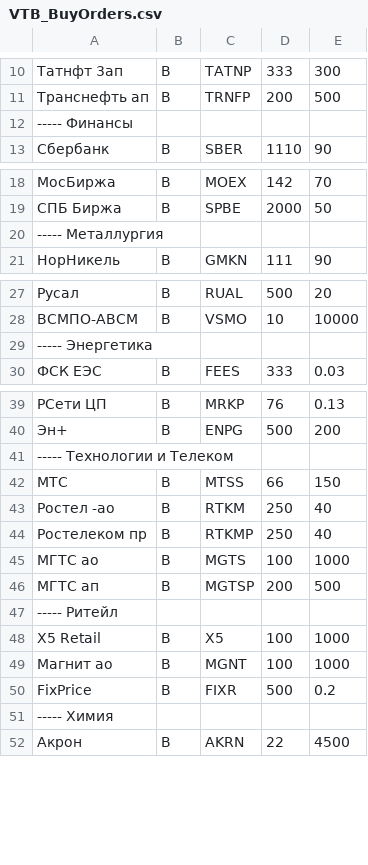
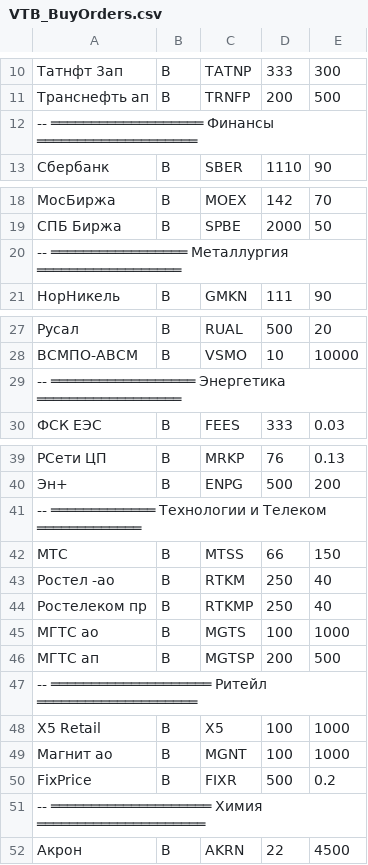
Before and after one commit to PrNebelung/QuikAssistant-1, a CSV file: Data/VTB_BuyOrders.csv, drawn as a sheet; only a part is shown, gaps mark what is left out; the diff covers the shown part only.

```diff
--- a/Data/VTB_BuyOrders.csv
+++ b/Data/VTB_BuyOrders.csv
@@ -11,3 +11,3 @@
 Транснефть ап;B;TRNFP;200;500
------ Финансы
+-- ═══════════════════ Финансы ════════════════════
 Сбербанк;B;SBER;1110;90
@@ -19,3 +19,3 @@
 СПБ Биржа;B;SPBE;2000;50
------ Металлургия
+-- ═════════════════ Металлургия ══════════════════
 НорНикель;B;GMKN;111;90
@@ -28,3 +28,3 @@
 ВСМПО-АВСМ;B;VSMO;10;10000
------ Энергетика
+-- ══════════════════ Энергетика ══════════════════
 ФСК ЕЭС;B;FEES;333;0.03
@@ -40,3 +40,3 @@
 Эн+;B;ENPG;500;200
------ Технологии и Телеком
+-- ═════════════ Технологии и Телеком ═════════════
 МТС;B;MTSS;66;150
@@ -46,3 +46,3 @@
 МГТС ап;B;MGTSP;200;500
------ Ритейл
+-- ════════════════════ Ритейл ════════════════════
 X5 Retail;B;X5;100;1000
@@ -50,3 +50,3 @@ X5 Retail;B;X5;100;1000
 FixPrice;B;FIXR;500;0.2
------ Химия
+-- ════════════════════ Химия ═════════════════════
 Акрон;B;AKRN;22;4500
```
Also changed, not shown: 8 edited cells elsewhere in this file, Data/FINAM_BuyOrders.csv, 4 other files.
